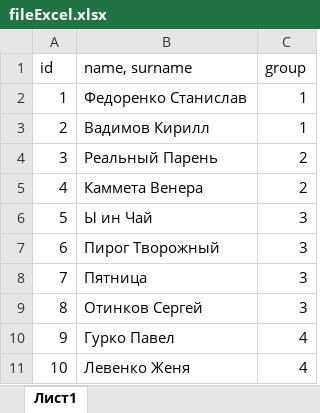
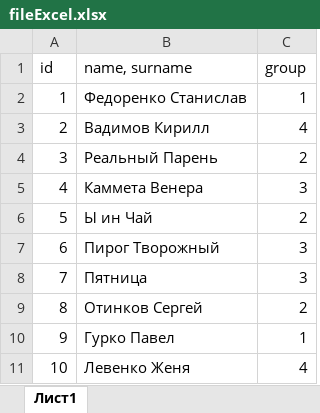
Before and after one commit to stasfedorenko/Randomizer, an Excel workbook: src/main/java/stas/documents/fileExcel.xlsx, sheet Лист1, drawn as a sheet; values as stored, in another font and other column widths than the file's, no borders; the diff names each change by its address in the sheet, - before the commit and + after, or states it on an @@ line.

```diff
--- a/src/main/java/stas/documents/fileExcel.xlsx (sheet Лист1)
+++ b/src/main/java/stas/documents/fileExcel.xlsx (sheet Лист1)
-C3 (group): 1
+C3 (group): 4
-C5 (group): 2
+C5 (group): 3
-C6 (group): 3
+C6 (group): 2
-C9 (group): 3
+C9 (group): 2
-C10 (group): 4
+C10 (group): 1
```
Also changed, not shown: src/main/java/stas/documents/result.xlsx, 10 other files.
